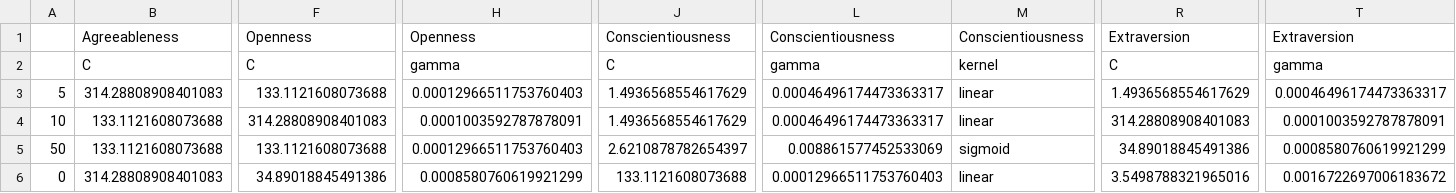
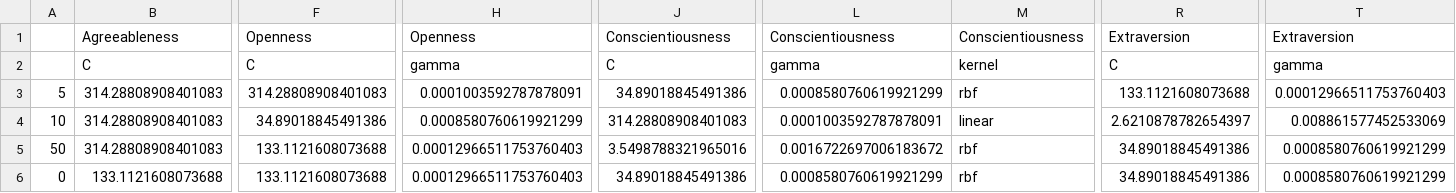
Before and after one commit to ShreyaKapoor18/Thesis, a CSV file: graphtools/outputs/SVC_results_cv_bestparams.csv, drawn as a sheet; only a part is shown, gaps mark what is left out; removed rows and columns are numbered as before the commit, all else as after; rows hold the shown columns only; the diff covers the shown part only; the diff names each change by its address in the sheet, - before the commit and + after, or states it on an @@ line.

```diff
--- a/graphtools/outputs/SVC_results_cv_bestparams.csv
+++ b/graphtools/outputs/SVC_results_cv_bestparams.csv
-F3: 133.1121608073688
+F3: 314.28808908401083
-H3: 0.00012966511753760403
+H3: 0.0001003592787878091
-J3: 1.4936568554617629
+J3: 34.89018845491386
-L3: 0.00046496174473363317
+L3: 0.0008580760619921299
-M3: linear
+M3: rbf
-R3: 1.4936568554617629
+R3: 133.1121608073688
-T3: 0.00046496174473363317
+T3: 0.00012966511753760403
-B4:B5: 133.1121608073688
+B4:B5: 314.28808908401083
-F4: 314.28808908401083
+F4: 34.89018845491386
-H4: 0.0001003592787878091
+H4: 0.0008580760619921299
-J4: 1.4936568554617629
+J4: 314.28808908401083
-L4: 0.00046496174473363317
+L4: 0.0001003592787878091
-R4: 314.28808908401083
+R4: 2.6210878782654397
-T4: 0.0001003592787878091
+T4: 0.008861577452533069
-J5: 2.6210878782654397
+J5: 3.5498788321965016
-L5: 0.008861577452533069
+L5: 0.0016722697006183672
-M5: sigmoid
+M5: rbf
-row 6: 0 | 314.28808908401083 | 34.89018845491386 | 0.0008580760619921299 | 133.1121608073688 | 0.00012966511753760403 | linear | 3.5498788321965016 | 0.0016722697006183672
+row 6: 0 | 133.1121608073688 | 133.1121608073688 | 0.00012966511753760403 | 34.89018845491386 | 0.0008580760619921299 | rbf | 34.89018845491386 | 0.0008580760619921299
```
Also changed, not shown: 4 edited cells elsewhere in this file, graphtools/outputs/RF_results_cv.csv, graphtools/outputs/RF_results_cv_bestparams.csv, 20 other files.
